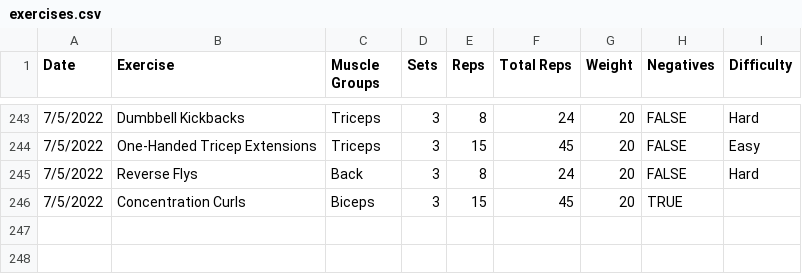
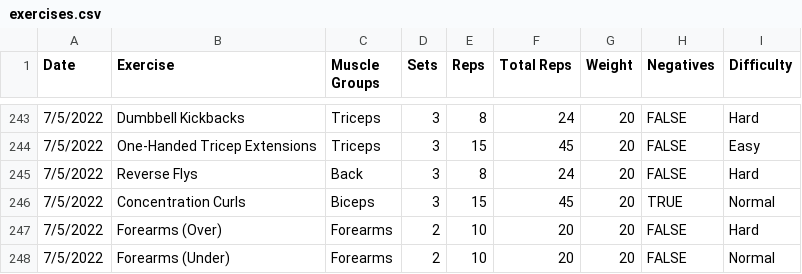
Before and after one commit to jrg94/health-dashboard, a CSV file: dashboard/data/exercises.csv, drawn as a sheet; only a part is shown, gaps mark what is left out.

Commit message:
Added forearm exercises

```diff
--- a/dashboard/data/exercises.csv
+++ b/dashboard/data/exercises.csv
@@ -245,2 +245,4 @@ Date,Exercise,Muscle Groups,Sets,Reps,Total Reps,Weight,Negatives,Difficulty
 7/5/2022,Reverse Flys,Back,3,8,24,20,FALSE,Hard
-7/5/2022,Concentration Curls,Biceps,3,15,45,20,TRUE,
+7/5/2022,Concentration Curls,Biceps,3,15,45,20,TRUE,Normal
+7/5/2022,Forearms (Over),Forearms,2,10,20,20,FALSE,Hard
+7/5/2022,Forearms (Under),Forearms,2,10,20,20,FALSE,Normal
```
